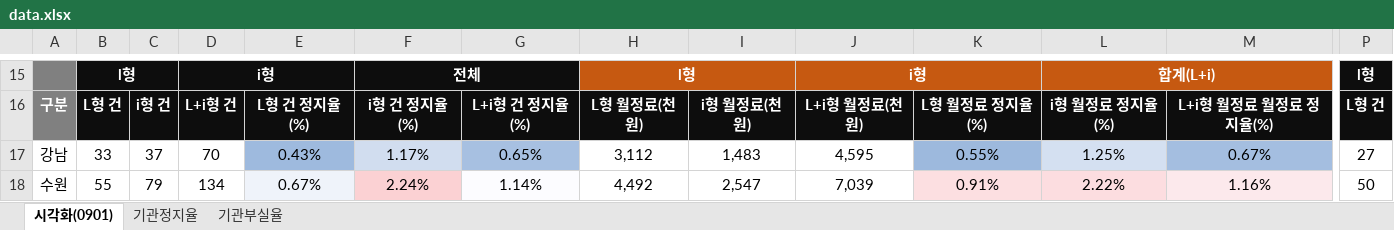
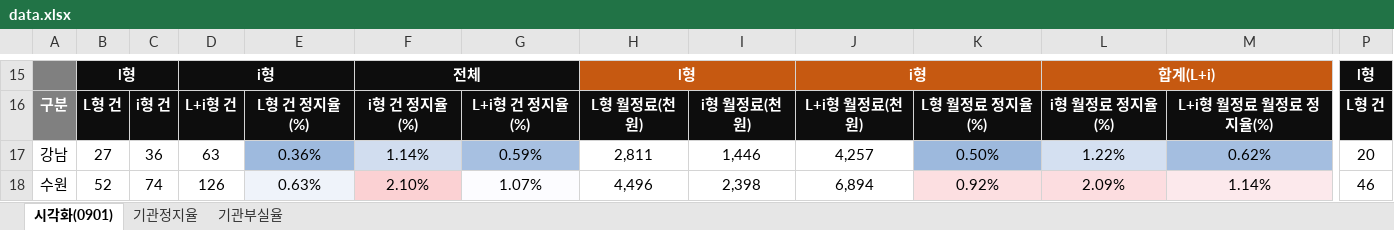
Before and after one commit to bough38-web/new_a_suspension-failure-dashboard, an Excel workbook: data.xlsx, sheet 시각화(0901), drawn as a sheet; only a part is shown, gaps mark what is left out; values as stored, in another font and other column widths than the file's, no borders; charts and pictures not drawn; the diff covers the shown part only; the diff names each change by its address in the sheet, - before the commit and + after, or states it on an @@ line.

Commit message:
Add files via upload

```diff
--- a/data.xlsx (sheet 시각화(0901))
+++ b/data.xlsx (sheet 시각화(0901))
-B17: 33
+B17: 27
-C17: 37
+C17: 36
-D17: 70
+D17: 63
-E17: 0.43%
+E17: 0.36%
-F17: 1.17%
+F17: 1.14%
-G17: 0.65%
+G17: 0.59%
-H17: 3,112
+H17: 2,811
-I17: 1,483
+I17: 1,446
-J17: 4,595
+J17: 4,257
-K17: 0.55%
+K17: 0.50%
-L17: 1.25%
+L17: 1.22%
-M17: 0.67%
+M17: 0.62%
-P17: 27
+P17: 20
-B18: 55
+B18: 52
-C18: 79
+C18: 74
-D18: 134
+D18: 126
-E18: 0.67%
+E18: 0.63%
-F18: 2.24%
+F18: 2.10%
-G18: 1.14%
+G18: 1.07%
-H18: 4,492
+H18: 4,496
-I18: 2,547
+I18: 2,398
-J18: 7,039
+J18: 6,894
-K18: 0.91%
+K18: 0.92%
-L18: 2.22%
+L18: 2.09%
-M18: 1.16%
+M18: 1.14%
-P18: 50
+P18: 46
```
Also changed, not shown: 1201 edited cells elsewhere in this sheet, sheet 기관부실율, sheet 기관정지율, formulas that keep their value.
